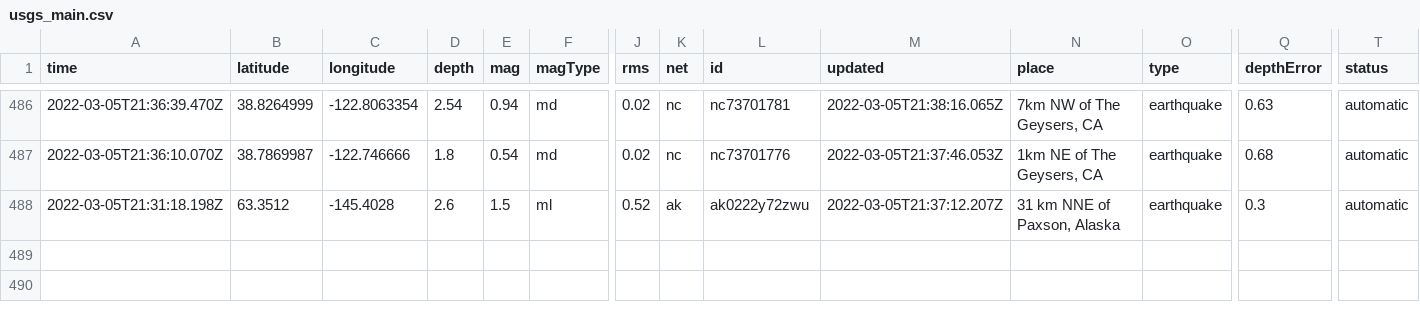
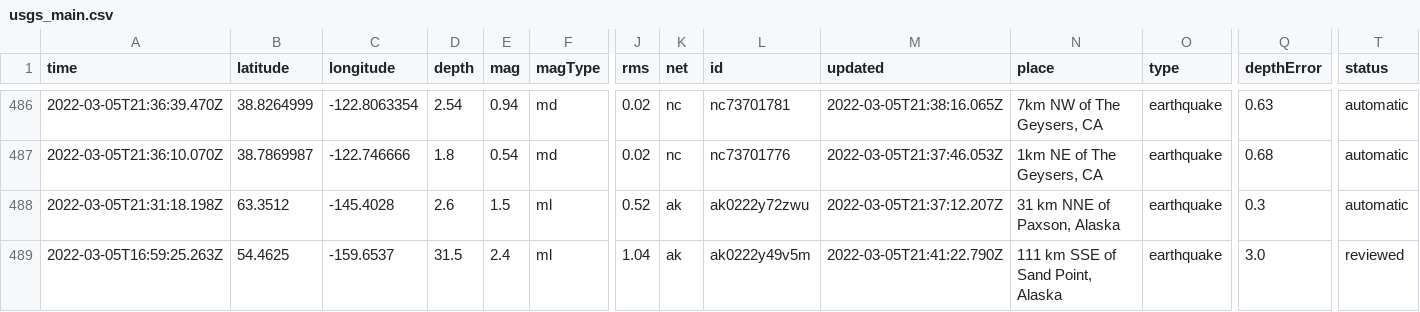
Before and after one commit to johnstont05/nicar22-github-actions, a CSV file: usgs_main.csv, drawn as a sheet; only a part is shown, gaps mark what is left out; rows hold the shown columns only; the diff names each change by its address in the sheet, - before the commit and + after, or states it on an @@ line.

```diff
--- a/usgs_main.csv
+++ b/usgs_main.csv
+row 489: 2022-03-05T16:59:25.263Z | 54.4625 | -159.6537 | 31.5 | 2.4 | ml | 1.04 | ak | ak0222y49v5m | 2022-03-05T21:41:22.790Z | 111 km SSE of Sand Point, Alaska | earthquake | 3.0 | reviewed
```
Also changed, not shown: usgs_current.csv.
